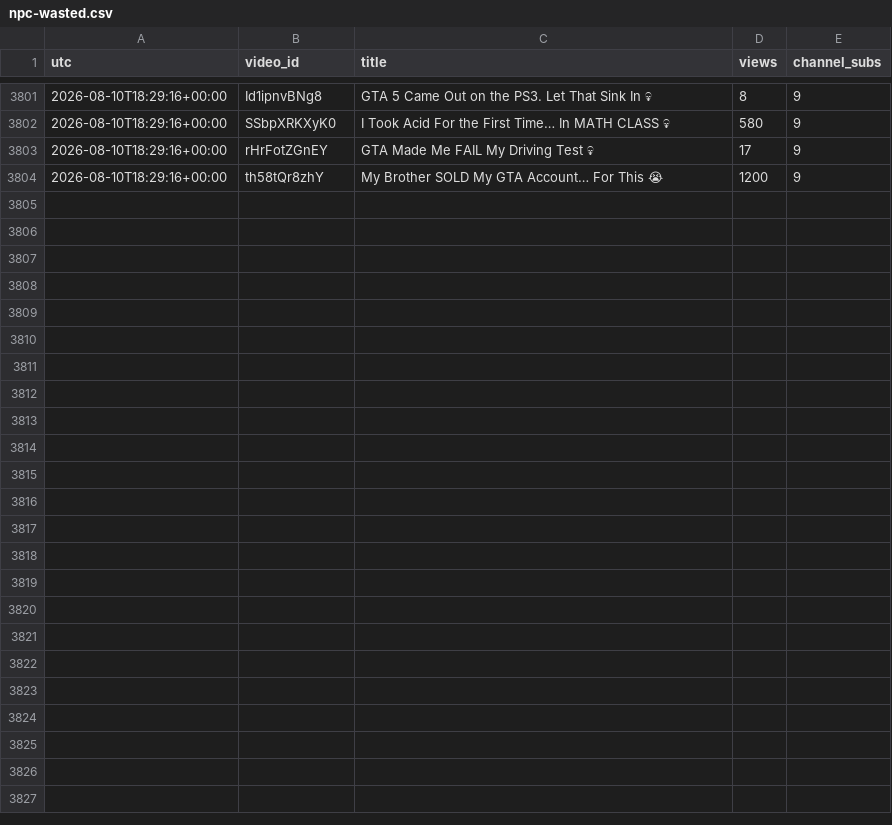
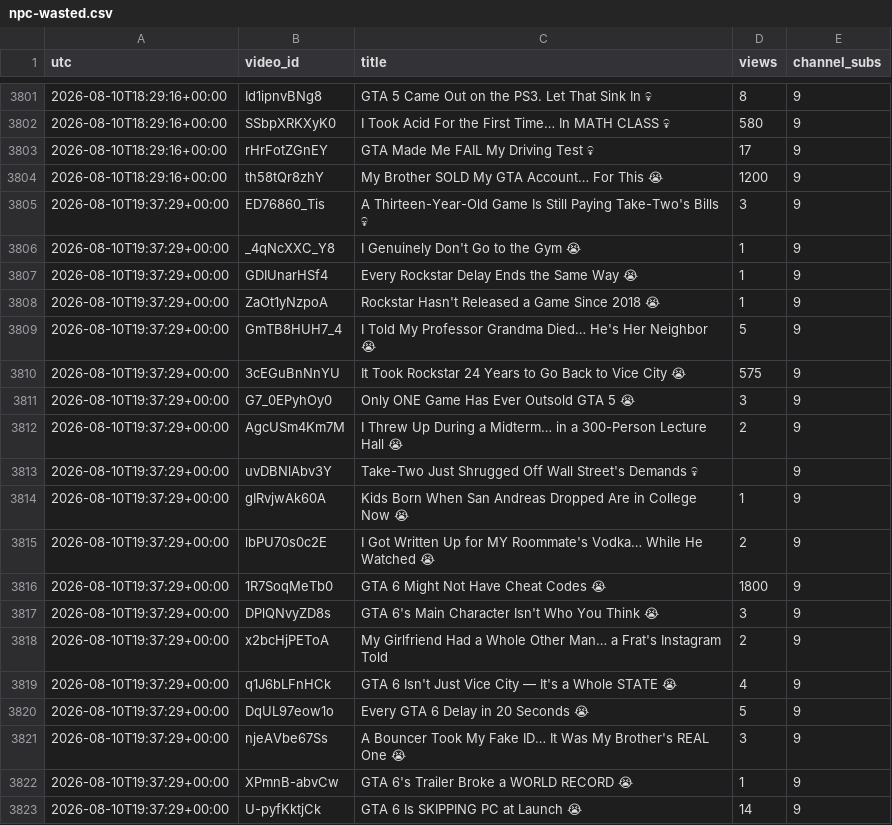
Before and after one commit to keegan-07/yt-stats, a CSV file: stats/npc-wasted.csv, drawn as a sheet; only a part is shown, gaps mark what is left out; the diff covers the shown part only; the diff names each change by its address in the sheet, - before the commit and + after, or states it on an @@ line.

```diff
--- a/stats/npc-wasted.csv
+++ b/stats/npc-wasted.csv
+row 3805: 2026-08-10T19:37:29+00:00 | ED76860_Tis | A Thirteen-Year-Old Game Is Still Paying Take-Two's Bills 💀 | 3 | 9
+row 3806: 2026-08-10T19:37:29+00:00 | _4qNcXXC_Y8 | I Genuinely Don't Go to the Gym 😭 | 1 | 9
+row 3807: 2026-08-10T19:37:29+00:00 | GDIUnarHSf4 | Every Rockstar Delay Ends the Same Way 😭 | 1 | 9
+row 3808: 2026-08-10T19:37:29+00:00 | ZaOt1yNzpoA | Rockstar Hasn't Released a Game Since 2018 😭 | 1 | 9
+row 3809: 2026-08-10T19:37:29+00:00 | GmTB8HUH7_4 | I Told My Professor Grandma Died… He's Her Neighbor 😭 | 5 | 9
+row 3810: 2026-08-10T19:37:29+00:00 | 3cEGuBnNnYU | It Took Rockstar 24 Years to Go Back to Vice City 😭 | 575 | 9
+row 3811: 2026-08-10T19:37:29+00:00 | G7_0EPyhOy0 | Only ONE Game Has Ever Outsold GTA 5 😭 | 3 | 9
+row 3812: 2026-08-10T19:37:29+00:00 | AgcUSm4Km7M | I Threw Up During a Midterm… in a 300-Person Lecture Hall 😭 | 2 | 9
+row 3813: 2026-08-10T19:37:29+00:00 | uvDBNlAbv3Y | Take-Two Just Shrugged Off Wall Street's Demands 💀 |  | 9
+row 3814: 2026-08-10T19:37:29+00:00 | gIRvjwAk60A | Kids Born When San Andreas Dropped Are in College Now 😭 | 1 | 9
+row 3815: 2026-08-10T19:37:29+00:00 | lbPU70s0c2E | I Got Written Up for MY Roommate's Vodka… While He Watched 😭 | 2 | 9
+row 3816: 2026-08-10T19:37:29+00:00 | 1R7SoqMeTb0 | GTA 6 Might Not Have Cheat Codes 😭 | 1800 | 9
+row 3817: 2026-08-10T19:37:29+00:00 | DPlQNvyZD8s | GTA 6's Main Character Isn't Who You Think 😭 | 3 | 9
+row 3818: 2026-08-10T19:37:29+00:00 | x2bcHjPEToA | My Girlfriend Had a Whole Other Man… a Frat's Instagram Told | 2 | 9
+row 3819: 2026-08-10T19:37:29+00:00 | q1J6bLFnHCk | GTA 6 Isn't Just Vice City — It's a Whole STATE 😭 | 4 | 9
+row 3820: 2026-08-10T19:37:29+00:00 | DqUL97eow1o | Every GTA 6 Delay in 20 Seconds 😭 | 5 | 9
+row 3821: 2026-08-10T19:37:29+00:00 | njeAVbe67Ss | A Bouncer Took My Fake ID… It Was My Brother's REAL One 😭 | 3 | 9
+row 3822: 2026-08-10T19:37:29+00:00 | XPmnB-abvCw | GTA 6's Trailer Broke a WORLD RECORD 😭 | 1 | 9
+row 3823: 2026-08-10T19:37:29+00:00 | U-pyfKktjCk | GTA 6 Is SKIPPING PC at Launch 😭 | 14 | 9
```
Also changed, not shown: 18 added rows elsewhere in this file.
